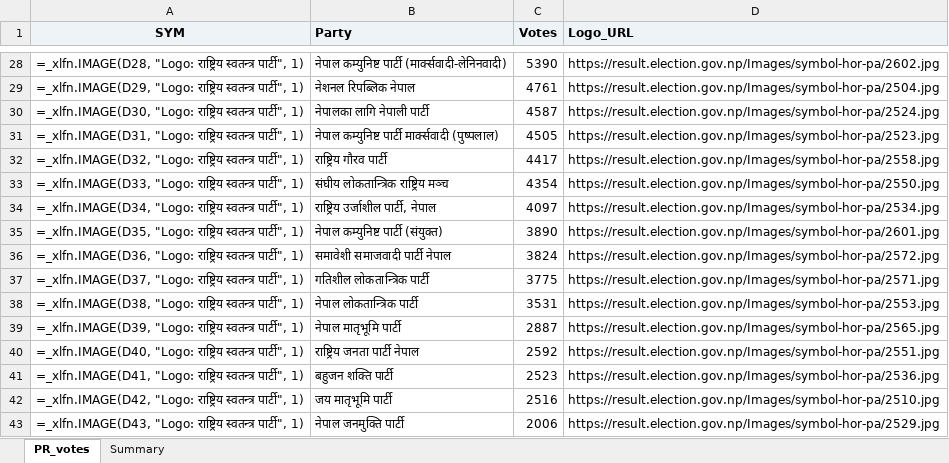
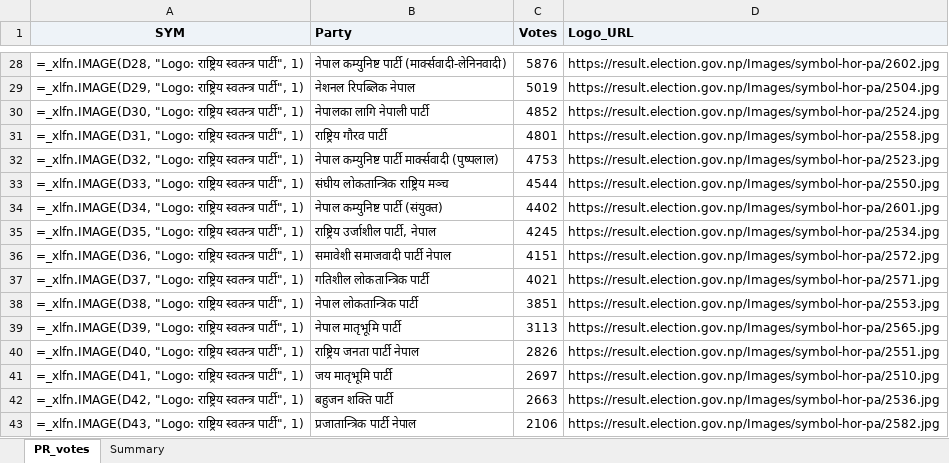
Before and after one commit to bikalpghimire/election-PR, an Excel workbook: pr_votes.xlsx, sheet PR_votes, drawn as a sheet; only a part is shown, gaps mark what is left out; values as stored, in another font and other column widths than the file's, no borders; formulas without a stored value are shown as written; the diff covers the shown part only; the diff names each change by its address in the sheet, - before the commit and + after, or states it on an @@ line.

```diff
--- a/pr_votes.xlsx (sheet PR_votes)
+++ b/pr_votes.xlsx (sheet PR_votes)
-C28 (Votes): 5390
+C28 (Votes): 5876
-C29 (Votes): 4761
+C29 (Votes): 5019
-C30 (Votes): 4587
+C30 (Votes): 4852
-B31 (Party): नेपाल कम्युनिष्ट पार्टी मार्क्सवादी (पुष्पलाल)
+B31 (Party): राष्ट्रिय गौरव पार्टी
-C31 (Votes): 4505
+C31 (Votes): 4801
-D31 (Logo_URL): https://result.election.gov.np/Images/symbol-hor-pa/2523.jpg
+D31 (Logo_URL): https://result.election.gov.np/Images/symbol-hor-pa/2558.jpg
-B32 (Party): राष्ट्रिय गौरव पार्टी
+B32 (Party): नेपाल कम्युनिष्ट पार्टी मार्क्सवादी (पुष्पलाल)
-C32 (Votes): 4417
+C32 (Votes): 4753
-D32 (Logo_URL): https://result.election.gov.np/Images/symbol-hor-pa/2558.jpg
+D32 (Logo_URL): https://result.election.gov.np/Images/symbol-hor-pa/2523.jpg
-C33 (Votes): 4354
+C33 (Votes): 4544
-B34 (Party): राष्ट्रिय उर्जाशील पार्टी, नेपाल
+B34 (Party): नेपाल कम्युनिष्ट पार्टी (संयुक्त)
-C34 (Votes): 4097
+C34 (Votes): 4402
-D34 (Logo_URL): https://result.election.gov.np/Images/symbol-hor-pa/2534.jpg
+D34 (Logo_URL): https://result.election.gov.np/Images/symbol-hor-pa/2601.jpg
-B35 (Party): नेपाल कम्युनिष्ट पार्टी (संयुक्त)
+B35 (Party): राष्ट्रिय उर्जाशील पार्टी, नेपाल
-C35 (Votes): 3890
+C35 (Votes): 4245
-D35 (Logo_URL): https://result.election.gov.np/Images/symbol-hor-pa/2601.jpg
+D35 (Logo_URL): https://result.election.gov.np/Images/symbol-hor-pa/2534.jpg
-C36 (Votes): 3824
+C36 (Votes): 4151
-C37 (Votes): 3775
+C37 (Votes): 4021
-C38 (Votes): 3531
+C38 (Votes): 3851
-C39 (Votes): 2887
+C39 (Votes): 3113
-C40 (Votes): 2592
+C40 (Votes): 2826
-B41 (Party): बहुजन शक्ति पार्टी
+B41 (Party): जय मातृभूमि पार्टी
-C41 (Votes): 2523
+C41 (Votes): 2697
-D41 (Logo_URL): https://result.election.gov.np/Images/symbol-hor-pa/2536.jpg
+D41 (Logo_URL): https://result.election.gov.np/Images/symbol-hor-pa/2510.jpg
-B42 (Party): जय मातृभूमि पार्टी
+B42 (Party): बहुजन शक्ति पार्टी
-C42 (Votes): 2516
+C42 (Votes): 2663
-D42 (Logo_URL): https://result.election.gov.np/Images/symbol-hor-pa/2510.jpg
+D42 (Logo_URL): https://result.election.gov.np/Images/symbol-hor-pa/2536.jpg
-B43 (Party): नेपाल जनमुक्ति पार्टी
+B43 (Party): प्रजातान्त्रिक पार्टी नेपाल
-C43 (Votes): 2006
+C43 (Votes): 2106
-D43 (Logo_URL): https://result.election.gov.np/Images/symbol-hor-pa/2529.jpg
+D43 (Logo_URL): https://result.election.gov.np/Images/symbol-hor-pa/2582.jpg
```
Also changed, not shown: 53 edited cells elsewhere in this sheet, 1 other file.
